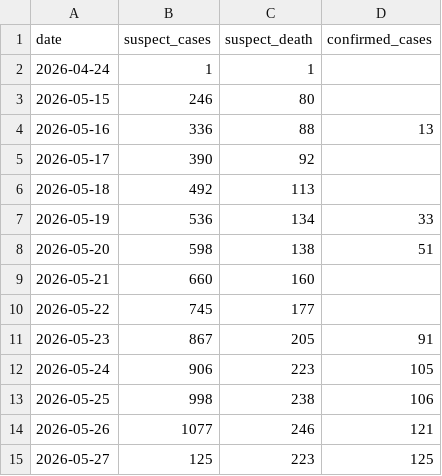
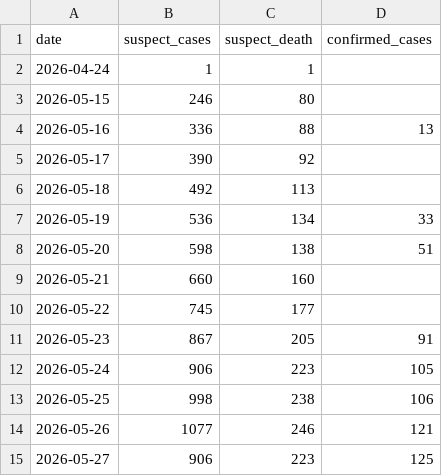
Before and after one commit to wzmli/ebola_2026, a CSV file: who3.csv, drawn as a sheet.

Commit message:
Autocommit

```diff
--- a/who3.csv
+++ b/who3.csv
@@ -14,2 +14,2 @@ date, suspect_cases, suspect_death, confirmed_cases
 2026-05-26, 1077, 246, 121
-2026-05-27, 125, 223, 125
+2026-05-27, 906, 223, 125
```
